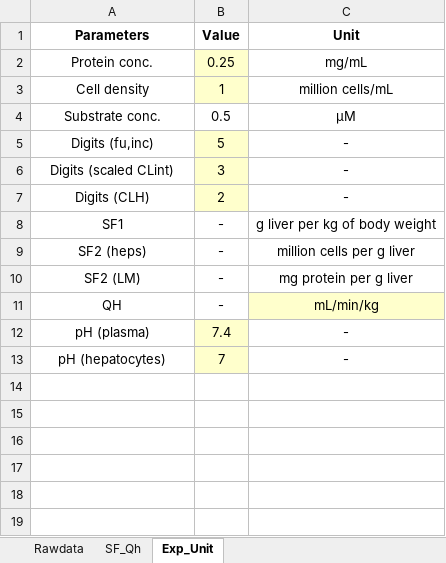
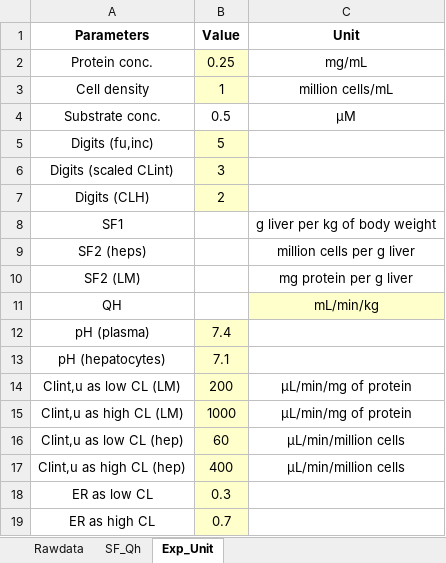
Before and after one commit to pchen31/IVIVE, an Excel workbook: CLint_Raw data.xlsx, sheet Exp_Unit, drawn as a sheet; values as stored, in another font and other column widths than the file's, no borders; the diff names each change by its address in the sheet, - before the commit and + after, or states it on an @@ line.

```diff
--- a/CLint_Raw data.xlsx (sheet Exp_Unit)
+++ b/CLint_Raw data.xlsx (sheet Exp_Unit)
-C5:C7 (Unit): -
+C5:C7 (Unit): (empty)
-B8:B11 (Value): -
+B8:B11 (Value): (empty)
-C12:C13 (Unit): -
+C12:C13 (Unit): (empty)
-B13 (Value): 7
+B13 (Value): 7.1
+row 14: Clint,u as low CL (LM) | 200 | µL/min/mg of protein
+row 15: Clint,u as high CL (LM) | 1000 | µL/min/mg of protein
+row 16: Clint,u as low CL (hep) | 60 | µL/min/million cells
+row 17: Clint,u as high CL (hep) | 400 | µL/min/million cells
+row 18: ER as low CL | 0.3
+row 19: ER as high CL | 0.7
```
Also changed, not shown: sheet Rawdata, 3 other files.
